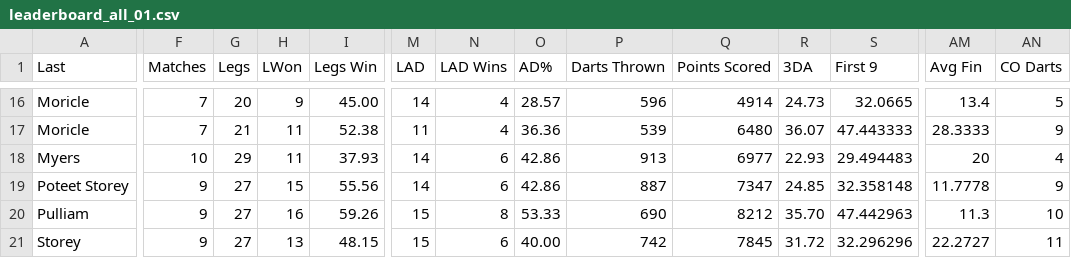
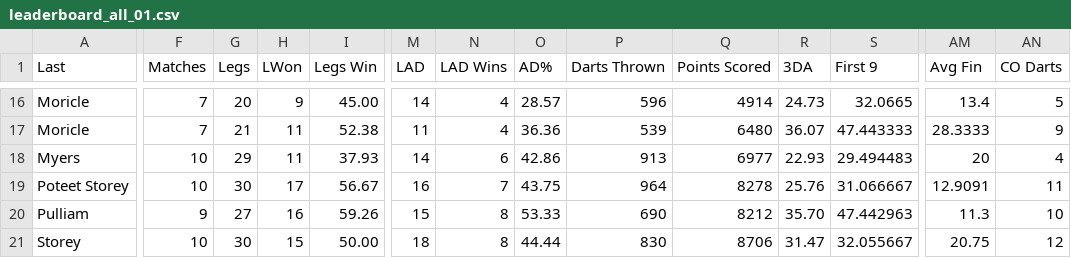
Before and after one commit to addadarts/league-data, a CSV file: dartconnect/addacl/27/leaderboard_all_01.csv, drawn as a sheet; only a part is shown, gaps mark what is left out; the diff covers the shown part only; the diff names each change by its address in the sheet, - before the commit and + after, or states it on an @@ line.

```diff
--- a/dartconnect/addacl/27/leaderboard_all_01.csv
+++ b/dartconnect/addacl/27/leaderboard_all_01.csv
-F19 (Matches): 9
+F19 (Matches): 10
-G19 (Legs): 27
+G19 (Legs): 30
-H19 (LWon): 15
+H19 (LWon): 17
-I19 (Legs Win): 55.56
+I19 (Legs Win): 56.67
-M19 (LAD): 14
+M19 (LAD): 16
-N19 (LAD Wins): 6
+N19 (LAD Wins): 7
-O19 (AD%): 42.86
+O19 (AD%): 43.75
-P19 (Darts Thrown): 887
+P19 (Darts Thrown): 964
-Q19 (Points Scored): 7347
+Q19 (Points Scored): 8278
-R19 (3DA): 24.85
+R19 (3DA): 25.76
-S19 (First 9): 32.358148
+S19 (First 9): 31.066667
-AM19 (Avg Fin): 11.7778
+AM19 (Avg Fin): 12.9091
-AN19 (CO Darts): 9
+AN19 (CO Darts): 11
-F21 (Matches): 9
+F21 (Matches): 10
-G21 (Legs): 27
+G21 (Legs): 30
-H21 (LWon): 13
+H21 (LWon): 15
-I21 (Legs Win): 48.15
+I21 (Legs Win): 50.00
-M21 (LAD): 15
+M21 (LAD): 18
-N21 (LAD Wins): 6
+N21 (LAD Wins): 8
-O21 (AD%): 40.00
+O21 (AD%): 44.44
-P21 (Darts Thrown): 742
+P21 (Darts Thrown): 830
-Q21 (Points Scored): 7845
+Q21 (Points Scored): 8706
-R21 (3DA): 31.72
+R21 (3DA): 31.47
-S21 (First 9): 32.296296
+S21 (First 9): 32.055667
-AM21 (Avg Fin): 22.2727
+AM21 (Avg Fin): 20.75
-AN21 (CO Darts): 11
+AN21 (CO Darts): 12
```
Also changed, not shown: 134 edited cells elsewhere in this file, dartconnect/addacl/27/leaderboard_all_cricket.csv, dartconnect/addacl/27/leaderboard_match_record.csv, 5 other files.
